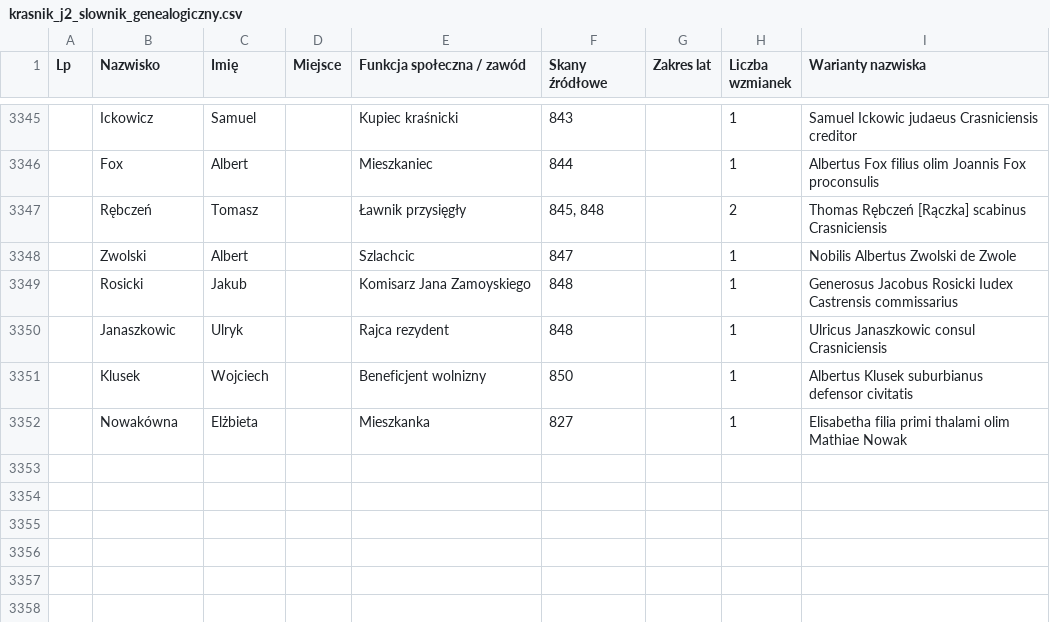
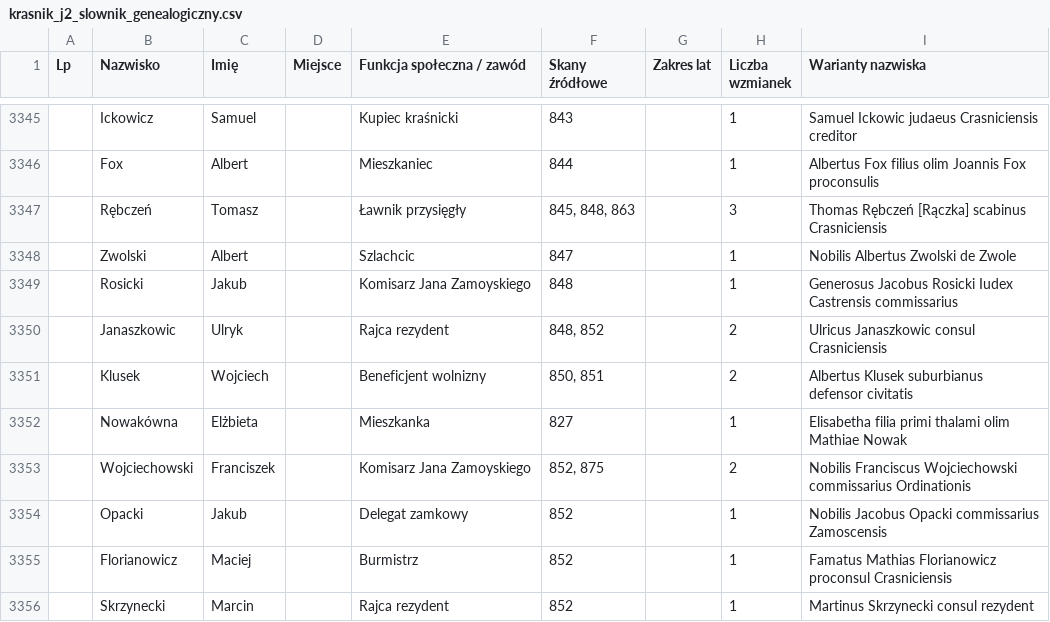
Before and after one commit to Uriel9191/Gen, a CSV file: krasnik_j2_slownik_genealogiczny.csv, drawn as a sheet; only a part is shown, gaps mark what is left out; the diff covers the shown part only.

Commit message:
Wdrożenie Partii 35 (skany 851–875, lata 1651–1655) w Jednostce 2: 3364 profili Wariant 2 (0 duplikatów), karty analityczne 137–140

```diff
--- a/krasnik_j2_slownik_genealogiczny.csv
+++ b/krasnik_j2_slownik_genealogiczny.csv
@@ -3346,7 +3346,11 @@
 "";"Fox";"Albert";"";"Mieszkaniec";"844";"";"1";"Albertus Fox filius olim Joannis Fox proconsulis"
-"";"Rębczeń";"Tomasz";"";"Ławnik przysięgły";"845, 848";"";"2";"Thomas Rębczeń [Rączka] scabinus Crasniciensis"
+"";"Rębczeń";"Tomasz";"";"Ławnik przysięgły";"845, 848, 863";"";"3";"Thomas Rębczeń [Rączka] scabinus Crasniciensis"
 "";"Zwolski";"Albert";"";"Szlachcic";"847";"";"1";"Nobilis Albertus Zwolski de Zwole"
 "";"Rosicki";"Jakub";"";"Komisarz Jana Zamoyskiego";"848";"";"1";"Generosus Jacobus Rosicki Iudex Castrensis commissarius"
-"";"Janaszkowic";"Ulryk";"";"Rajca rezydent";"848";"";"1";"Ulricus Janaszkowic consul Crasniciensis"
-"";"Klusek";"Wojciech";"";"Beneficjent wolnizny";"850";"";"1";"Albertus Klusek suburbianus defensor civitatis"
+"";"Janaszkowic";"Ulryk";"";"Rajca rezydent";"848, 852";"";"2";"Ulricus Janaszkowic consul Crasniciensis"
+"";"Klusek";"Wojciech";"";"Beneficjent wolnizny";"850, 851";"";"2";"Albertus Klusek suburbianus defensor civitatis"
 "";"Nowakówna";"Elżbieta";"";"Mieszkanka";"827";"";"1";"Elisabetha filia primi thalami olim Mathiae Nowak"
+"";"Wojciechowski";"Franciszek";"";"Komisarz Jana Zamoyskiego";"852, 875";"";"2";"Nobilis Franciscus Wojciechowski commissarius Ordinationis"
+"";"Opacki";"Jakub";"";"Delegat zamkowy";"852";"";"1";"Nobilis Jacobus Opacki commissarius Zamoscensis"
+"";"Florianowicz";"Maciej";"";"Burmistrz";"852";"";"1";"Famatus Mathias Florianowicz proconsul Crasniciensis"
+"";"Skrzynecki";"Marcin";"";"Rajca rezydent";"852";"";"1";"Martinus Skrzynecki consul rezydent"
```
Also changed, not shown: 9 added rows and 61 edited cells elsewhere in this file, 2 other files.
